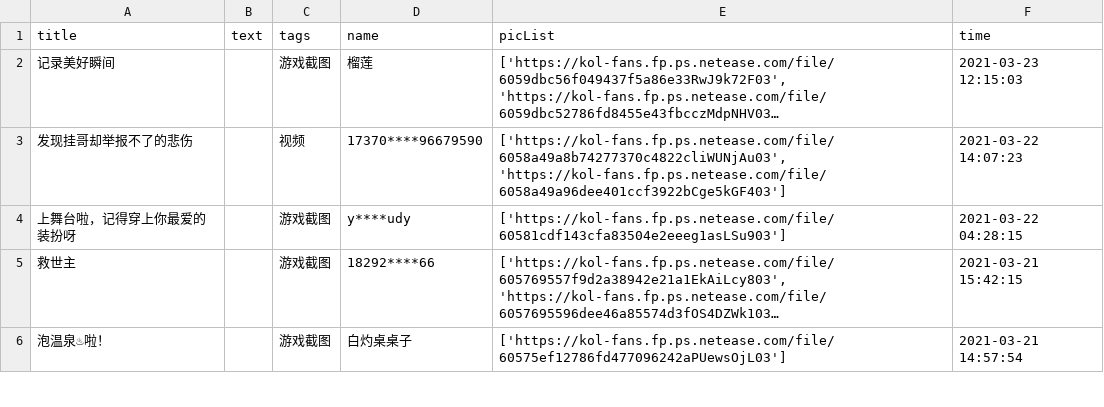
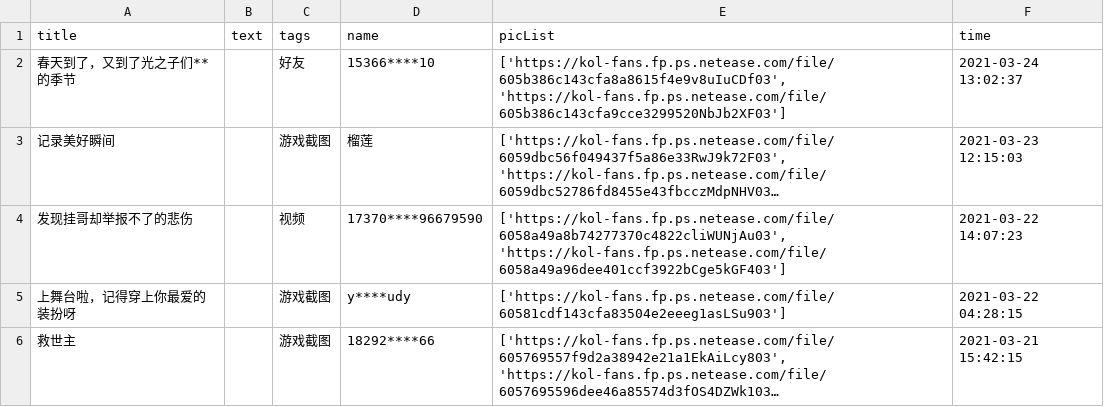
Before and after one commit to WhaleFell/skyData, a CSV file: skyDate 2021-03-25.csv (was skyDate 2021-03-24.csv), drawn as a sheet; only a part is shown; the shorter side is filled out with more unchanged rows; long unchanged cells end in …; the diff names each change by its address in the sheet, - before the commit and + after, or states it on an @@ line.

```diff
--- a/skyDate 2021-03-24.csv
+++ b/skyDate 2021-03-25.csv
+row 2: 春天到了，又到了光之子们**的季节 |  | 好友 | 15366****10 | ['https://kol-fans.fp.ps.netease.com/file/605b386c143cfa8a8615f4e9v8uIuCDf03', 'https://kol-fans.fp.ps.netease.com/file/605b386c143cfa9cce3299520NbJb2XF03'] | 2021-03-24 13:02:37
```
Also changed, not shown: 1 other file.
